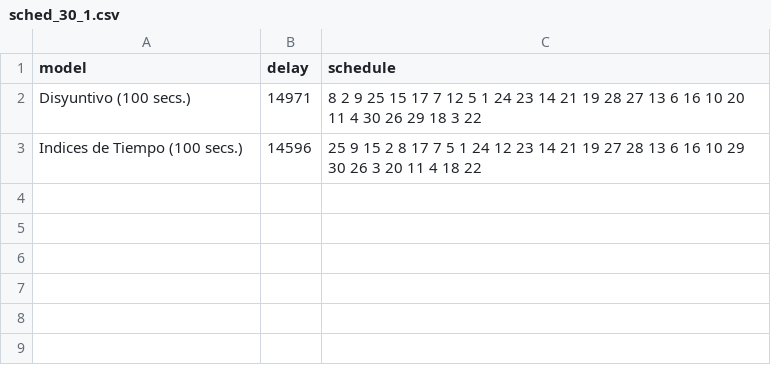
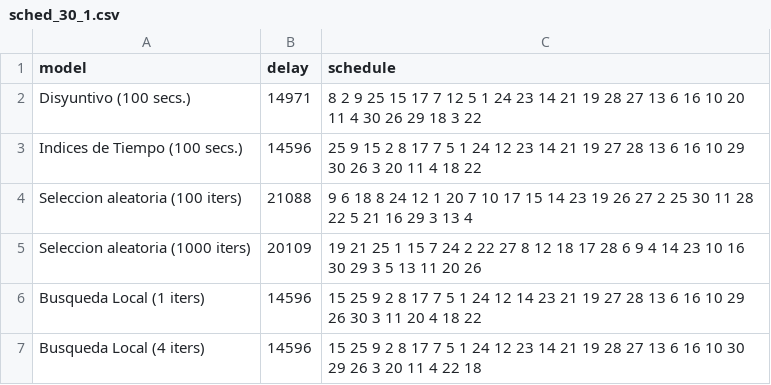
Before and after one commit to garciparedes/mosel-examples, a CSV file: scheduling/results/csv/sched_30_1.csv, drawn as a sheet.

```diff
--- a/scheduling/results/csv/sched_30_1.csv
+++ b/scheduling/results/csv/sched_30_1.csv
@@ -3 +3,5 @@ Disyuntivo (100 secs.),14971,8 2 9 25 15 17 7 12 5 1 24 23 14 21 19 28 27 13 6 1
 Indices de Tiempo (100 secs.),14596,25 9 15 2 8 17 7 5 1 24 12 23 14 21 19 27 28 13 6 16 10 29 30 26 3 20 11 4 18 22
+Seleccion aleatoria (100 iters),21088,9 6 18 8 24 12 1 20 7 10 17 15 14 23 19 26 27 2 25 30 11 28 22 5 21 16 29 3 13 4
+Seleccion aleatoria (1000 iters),20109,19 21 25 1 15 7 24 2 22 27 8 12 18 17 28 6 9 4 14 23 10 16 30 29 3 5 13 11 20 26
+Busqueda Local (1 iters),14596,15 25 9 2 8 17 7 5 1 24 12 14 23 21 19 27 28 13 6 16 10 29 26 30 3 11 20 4 18 22
+Busqueda Local (4 iters),14596,15 25 9 2 8 17 7 5 1 24 12 23 14 21 19 28 27 13 6 16 10 30 29 26 3 20 11 4 22 18
```
Also changed, not shown: scheduling/results/csv/sched_100_1.csv, scheduling/results/csv/sched_200_1.csv, 5 other files.
